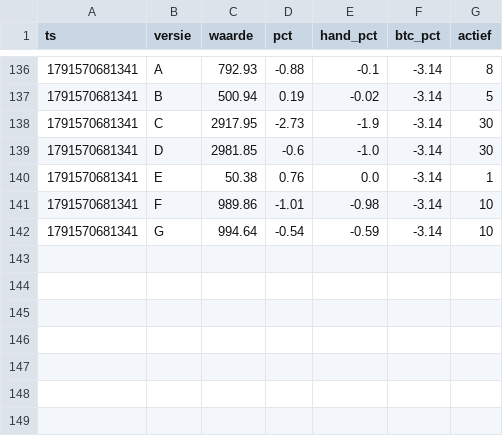
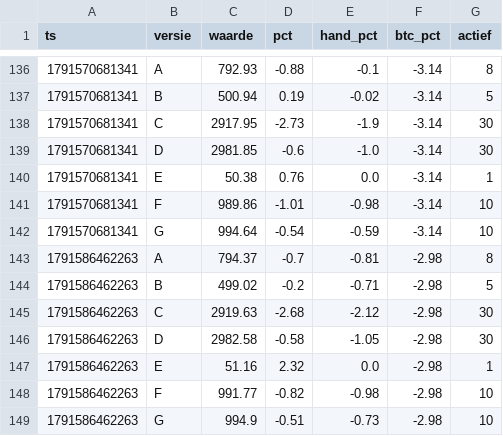
Before and after one commit to mylanreijnen2003-bot/kopieerbot, a CSV file: papier2/geschiedenis.csv, drawn as a sheet; only a part is shown, gaps mark what is left out; the diff names each change by its address in the sheet, - before the commit and + after, or states it on an @@ line.

```diff
--- a/papier2/geschiedenis.csv
+++ b/papier2/geschiedenis.csv
+row 143: 1791586462263 | A | 794.37 | -0.7 | -0.81 | -2.98 | 8
+row 144: 1791586462263 | B | 499.02 | -0.2 | -0.71 | -2.98 | 5
+row 145: 1791586462263 | C | 2919.63 | -2.68 | -2.12 | -2.98 | 30
+row 146: 1791586462263 | D | 2982.58 | -0.58 | -1.05 | -2.98 | 30
+row 147: 1791586462263 | E | 51.16 | 2.32 | 0.0 | -2.98 | 1
+row 148: 1791586462263 | F | 991.77 | -0.82 | -0.98 | -2.98 | 10
+row 149: 1791586462263 | G | 994.9 | -0.51 | -0.73 | -2.98 | 10
```
Also changed, not shown: papier2/trades.csv, 2 other files.
